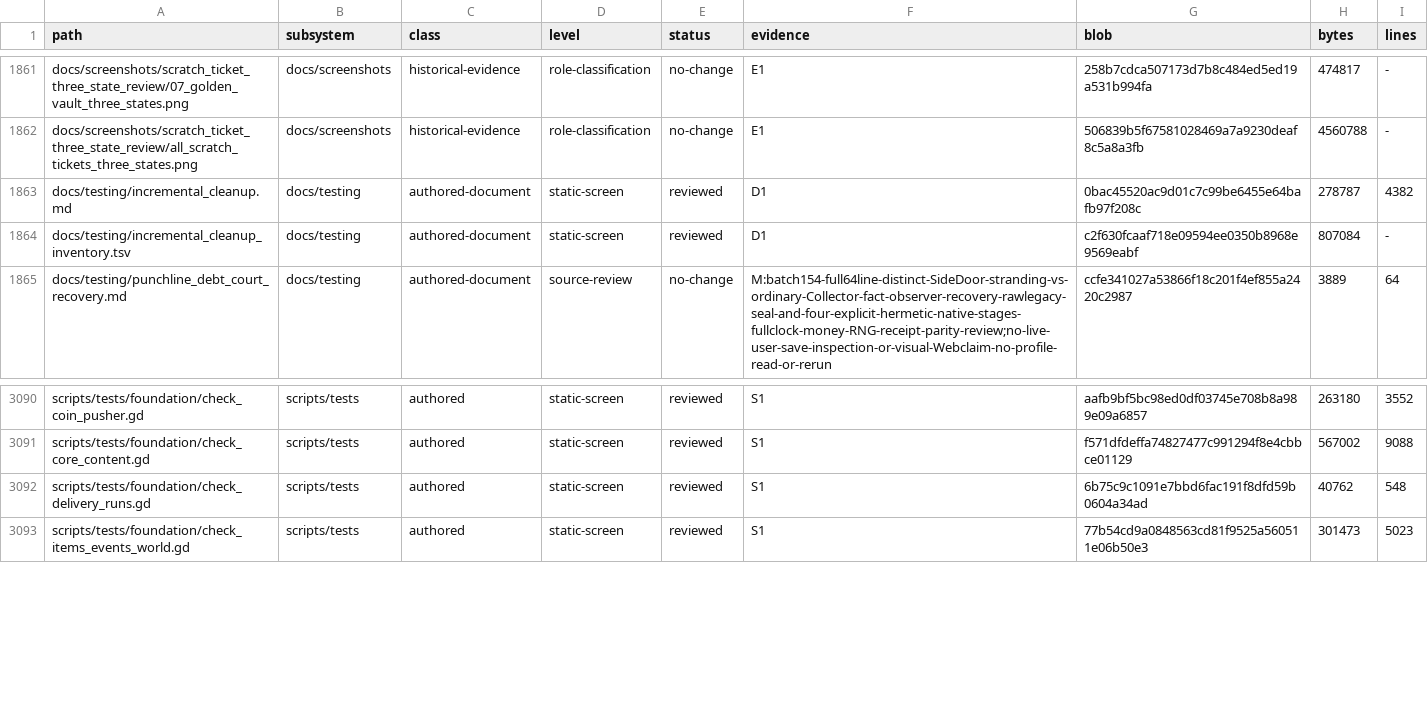
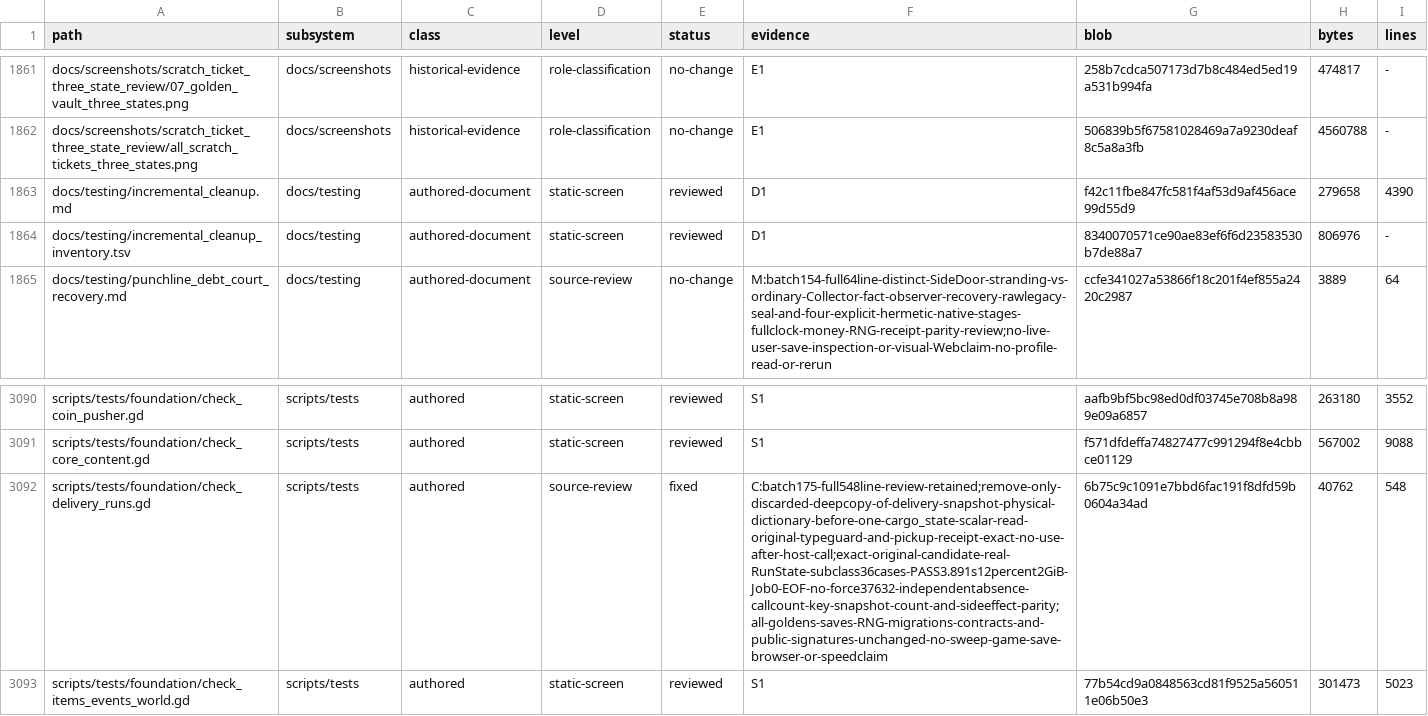
Before and after one commit to erikjpet/BeatTheHouse, a TSV file: docs/testing/incremental_cleanup_inventory.tsv, drawn as a sheet; only a part is shown, gaps mark what is left out; the diff names each change by its address in the sheet, - before the commit and + after, or states it on an @@ line.

Commit message:
refactor(tests): avoid discarded delivery pickup snapshot copy

```diff
--- a/docs/testing/incremental_cleanup_inventory.tsv
+++ b/docs/testing/incremental_cleanup_inventory.tsv
-G1863 (blob): 0bac45520ac9d01c7c99be6455e64bafb97f208c
+G1863 (blob): f42c11fbe847fc581f4af53d9af456ace99d55d9
-H1863 (bytes): 278787
+H1863 (bytes): 279658
-I1863 (lines): 4382
+I1863 (lines): 4390
-G1864 (blob): c2f630fcaaf718e09594ee0350b8968e9569eabf
+G1864 (blob): 8340070571ce90ae83ef6f6d23583530b7de88a7
-H1864 (bytes): 807084
+H1864 (bytes): 806976
-D3092 (level): static-screen
+D3092 (level): source-review
-E3092 (status): reviewed
+E3092 (status): fixed
-F3092 (evidence): S1
+F3092 (evidence): C:batch175-full548line-review-retained;remove-only-discarded-deepcopy-of-delivery-snapshot-physical-dictionary-before-one-cargo_state-scalar-read-original-typeguard-and-pickup-receipt-exact-no-use-after-host-call;exact-original-candidate-real-RunState-subclass36cases-PASS3.891s12percent2GiB-Job0-EOF-no-force37632-independentabsence-callcount-key-snapshot-count-and-sideeffect-parity;all-goldens-saves-RNG-migrations-contracts-and-public-signatures-unchanged-no-sweep-game-save-browser-or-speedclaim
```
Also changed, not shown: 2 other files.
